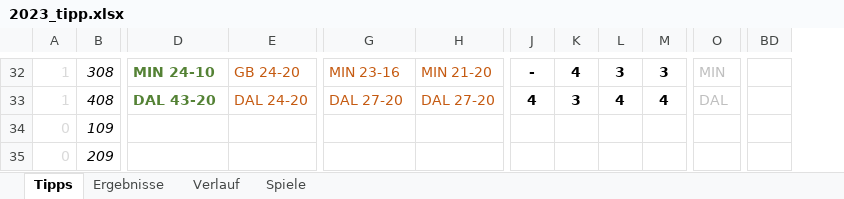
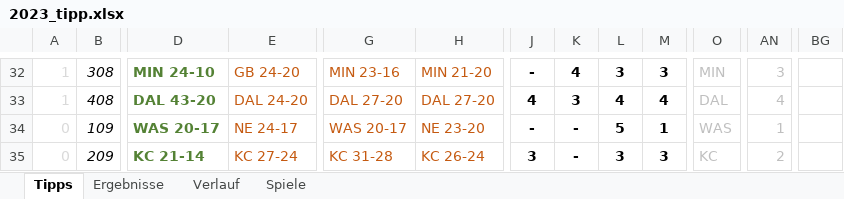
Before and after one commit to BurkyVIE/NFL_Tipps, an Excel workbook: 2023_tipp.xlsx, sheet Tipps, drawn as a sheet; only a part is shown, gaps mark what is left out; values as stored, in another font and other column widths than the file's, no borders; conditional formats not drawn; removed rows and columns are numbered as before the commit, all else as after; the diff covers the shown part only; the diff names each change by its address in the sheet, - before the commit and + after, or states it on an @@ line.

Commit message:
W9 games

```diff
--- a/2023_tipp.xlsx (sheet Tipps)
+++ b/2023_tipp.xlsx (sheet Tipps)
+column AN, rows 32-35: 3 | 4 | 1 | 2
-column BD, empty
+column BG, empty
-D34: (empty)
+D34: WAS 20-17
-E34: (empty)
+E34: NE 24-17
-G34: (empty)
+G34: WAS 20-17
-H34: (empty)
+H34: NE 23-20
-J34: (empty)
+J34: -
-K34:K35: (empty)
+K34:K35: -
-L34: (empty)
+L34: 5
-M34: (empty)
+M34: 1
-O34: (empty)
+O34: WAS
-D35: (empty)
+D35: KC 21-14
-E35: (empty)
+E35: KC 27-24
-G35: (empty)
+G35: KC 31-28
-H35: (empty)
+H35: KC 26-24
-J35: (empty)
+J35: 3
-L35: (empty)
+L35: 3
-M35: (empty)
+M35: 3
-O35: (empty)
+O35: KC
```
Also changed, not shown: 129 edited cells, cell formats and merged cells elsewhere in this sheet, sheet Ergebnisse, formulas that keep their value, charts or pictures.
